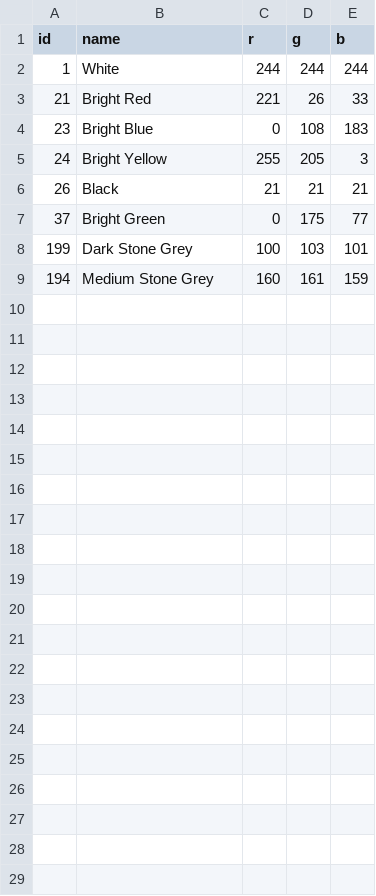
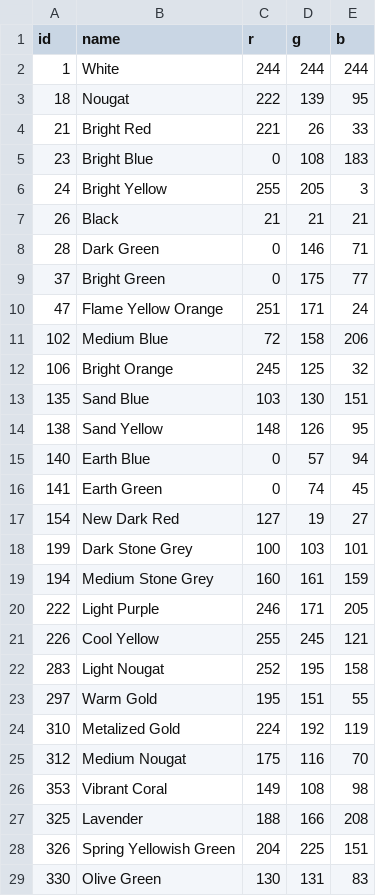
Before and after one commit to lindsaylandry/go-cross-stitch, a CSV file: palette/lego.csv, drawn as a sheet; the diff names each change by its address in the sheet, - before the commit and + after, or states it on an @@ line.

```diff
--- a/palette/lego.csv
+++ b/palette/lego.csv
+row 3: 18 | Nougat | 222 | 139 | 95
+row 8: 28 | Dark Green | 0 | 146 | 71
+row 10: 47 | Flame Yellow Orange | 251 | 171 | 24
+row 11: 102 | Medium Blue | 72 | 158 | 206
+row 12: 106 | Bright Orange | 245 | 125 | 32
+row 13: 135 | Sand Blue | 103 | 130 | 151
+row 14: 138 | Sand Yellow | 148 | 126 | 95
+row 15: 140 | Earth Blue | 0 | 57 | 94
+row 16: 141 | Earth Green | 0 | 74 | 45
+row 17: 154 | New Dark Red | 127 | 19 | 27
+row 20: 222 | Light Purple | 246 | 171 | 205
+row 21: 226 | Cool Yellow | 255 | 245 | 121
+row 22: 283 | Light Nougat | 252 | 195 | 158
+row 23: 297 | Warm Gold | 195 | 151 | 55
+row 24: 310 | Metalized Gold | 224 | 192 | 119
+row 25: 312 | Medium Nougat | 175 | 116 | 70
+row 26: 353 | Vibrant Coral | 149 | 108 | 98
+row 27: 325 | Lavender | 188 | 166 | 208
+row 28: 326 | Spring Yellowish Green | 204 | 225 | 151
+row 29: 330 | Olive Green | 130 | 131 | 83
```
Also changed, not shown: 2 other files.
